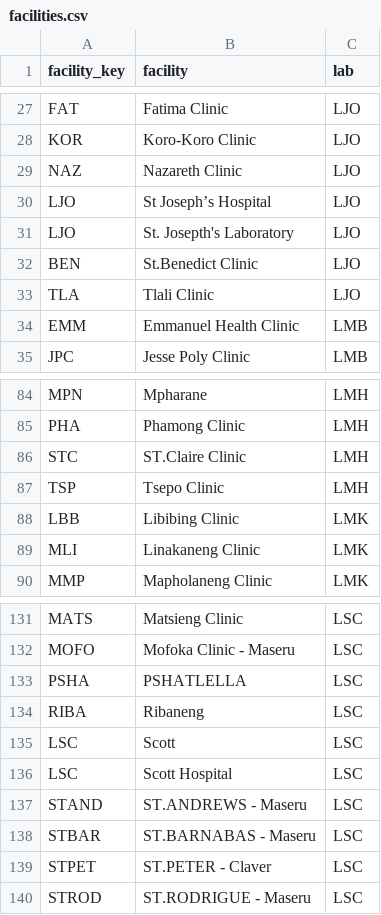
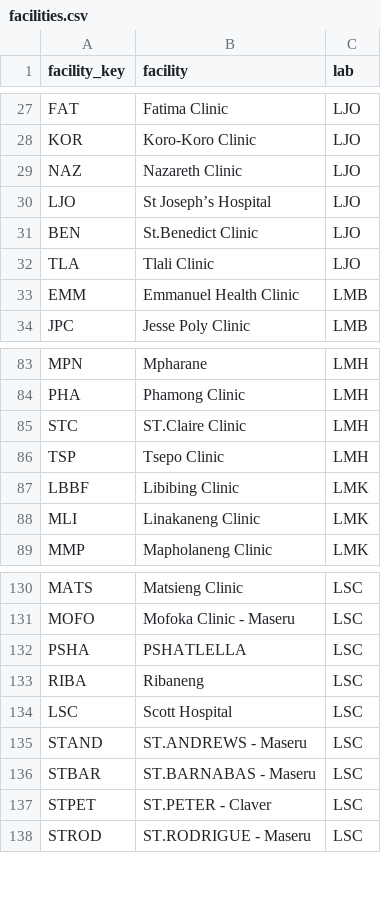
Before and after one commit to Kharatsa/STT-ODK-Forms, a CSV file: metadata/facilities.csv, drawn as a sheet; only a part is shown, gaps mark what is left out.

Commit message:
fix

```diff
--- a/metadata/facilities.csv
+++ b/metadata/facilities.csv
@@ -30,3 +30,2 @@ NAZ,Nazareth Clinic,LJO
 LJO,St Joseph’s Hospital,LJO
-LJO,St. Josepth's Laboratory,LJO
 BEN,St.Benedict Clinic,LJO
@@ -87,3 +86,3 @@ STC,ST.Claire Clinic,LMH
 TSP,Tsepo Clinic,LMH
-LBB,Libibing Clinic,LMK
+LBBF,Libibing Clinic,LMK
 MLI,Linakaneng Clinic,LMK
@@ -134,3 +133,2 @@ PSHA,PSHATLELLA,LSC
 RIBA,Ribaneng,LSC
-LSC,Scott,LSC
 LSC,Scott Hospital,LSC
```
